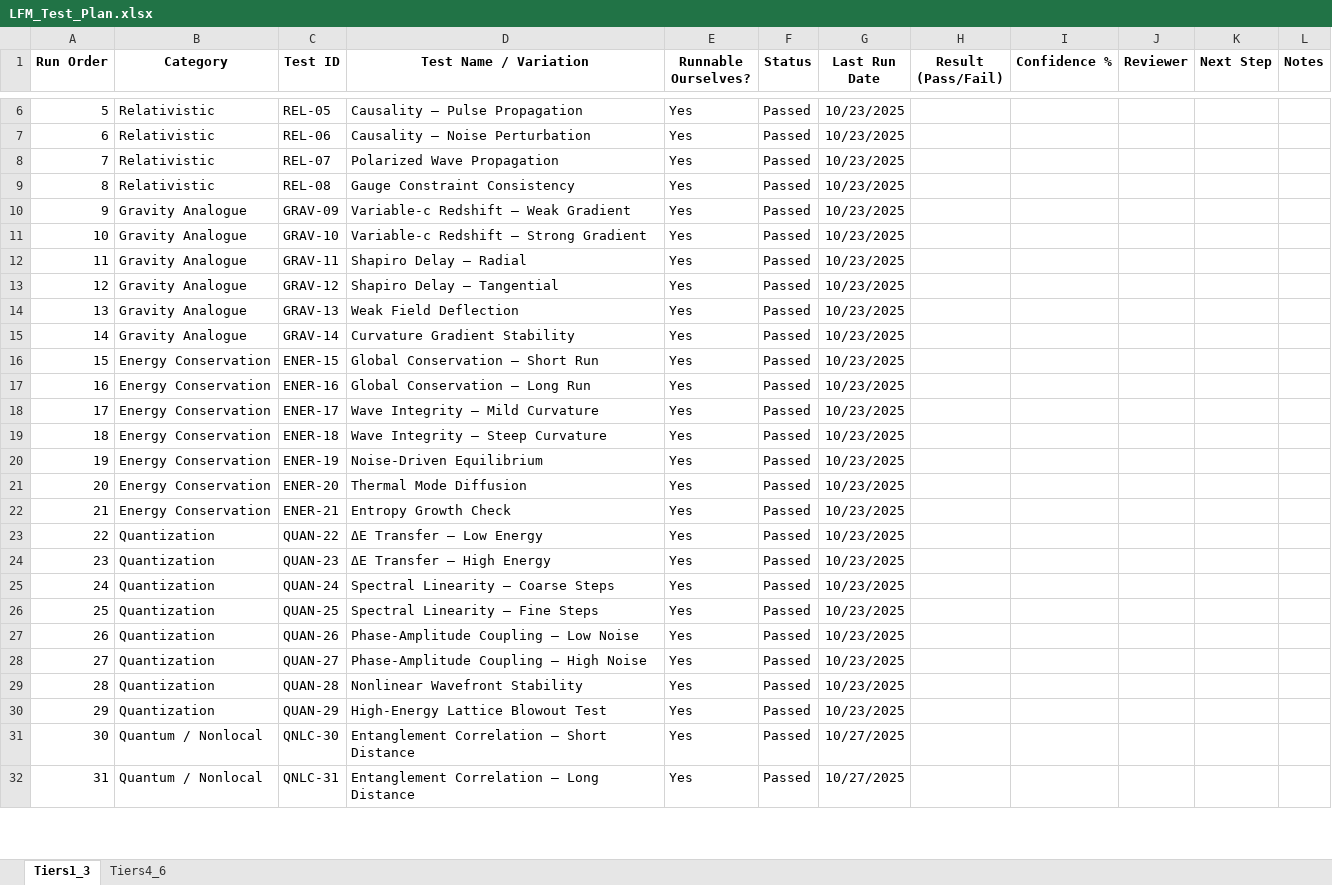
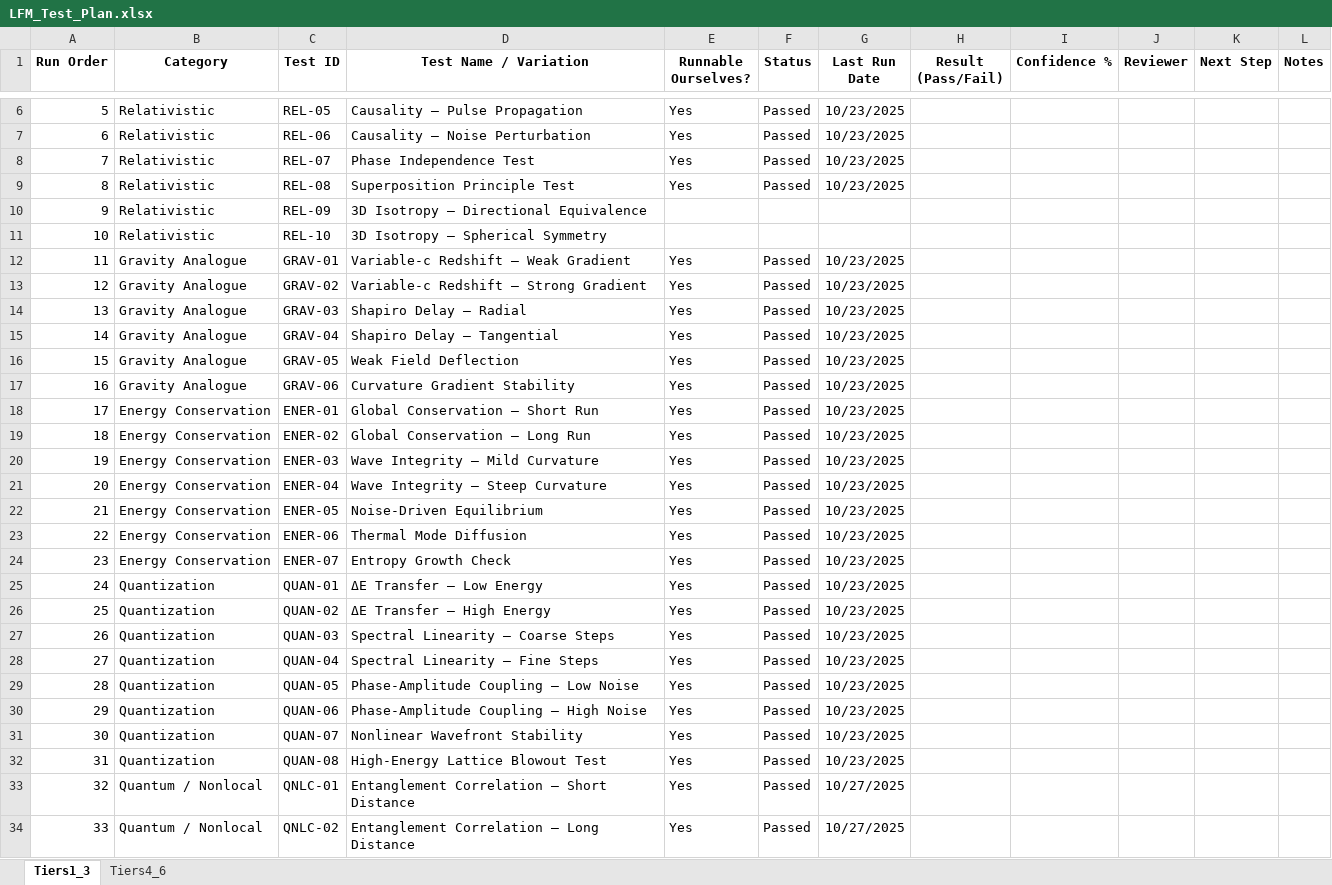
Before and after one commit to gpartin/LFM, an Excel workbook: documents/LFM_Test_Plan.xlsx, sheet Tiers1_3, drawn as a sheet; only a part is shown, gaps mark what is left out; values as stored, in another font and other column widths than the file's, no borders; addresses are those after the commit; the diff covers the shown part only; the diff names each change by its address in the sheet, - before the commit and + after, or states it on an @@ line.

Commit message:
Fix tests, grav-10 is passing!

```diff
--- a/documents/LFM_Test_Plan.xlsx (sheet Tiers1_3)
+++ b/documents/LFM_Test_Plan.xlsx (sheet Tiers1_3)
-D8 (Test Name / Variation): Polarized Wave Propagation
+D8 (Test Name / Variation): Phase Independence Test
-D9 (Test Name / Variation): Gauge Constraint Consistency
+D9 (Test Name / Variation): Superposition Principle Test
+row 10: 9 | Relativistic | REL-09 | 3D Isotropy — Directional Equivalence
+row 11: 10 | Relativistic | REL-10 | 3D Isotropy — Spherical Symmetry
@@ column A (Run Order) renumbered between rows 12 and 36 @@
-C12 (Test ID): GRAV-09
+C12 (Test ID): GRAV-01
-C13 (Test ID): GRAV-10
+C13 (Test ID): GRAV-02
-C14 (Test ID): GRAV-11
+C14 (Test ID): GRAV-03
-C15 (Test ID): GRAV-12
+C15 (Test ID): GRAV-04
-C16 (Test ID): GRAV-13
+C16 (Test ID): GRAV-05
-C17 (Test ID): GRAV-14
+C17 (Test ID): GRAV-06
-C18 (Test ID): ENER-15
+C18 (Test ID): ENER-01
-C19 (Test ID): ENER-16
+C19 (Test ID): ENER-02
-C20 (Test ID): ENER-17
+C20 (Test ID): ENER-03
-C21 (Test ID): ENER-18
+C21 (Test ID): ENER-04
-C22 (Test ID): ENER-19
+C22 (Test ID): ENER-05
-C23 (Test ID): ENER-20
+C23 (Test ID): ENER-06
-C24 (Test ID): ENER-21
+C24 (Test ID): ENER-07
-C25 (Test ID): QUAN-22
+C25 (Test ID): QUAN-01
-C26 (Test ID): QUAN-23
+C26 (Test ID): QUAN-02
-C27 (Test ID): QUAN-24
+C27 (Test ID): QUAN-03
-C28 (Test ID): QUAN-25
+C28 (Test ID): QUAN-04
-C29 (Test ID): QUAN-26
+C29 (Test ID): QUAN-05
-C30 (Test ID): QUAN-27
+C30 (Test ID): QUAN-06
-C31 (Test ID): QUAN-28
+C31 (Test ID): QUAN-07
-C32 (Test ID): QUAN-29
+C32 (Test ID): QUAN-08
-C33 (Test ID): QNLC-30
+C33 (Test ID): QNLC-01
-C34 (Test ID): QNLC-31
+C34 (Test ID): QNLC-02
```
Also changed, not shown: 2 edited cells elsewhere in this sheet, formulas that keep their value, 3 other files.
